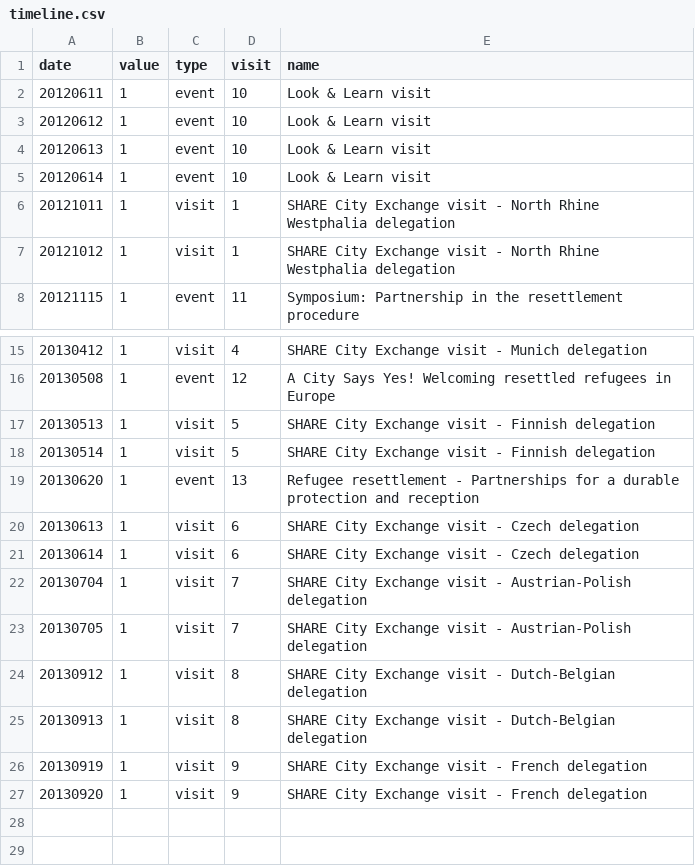
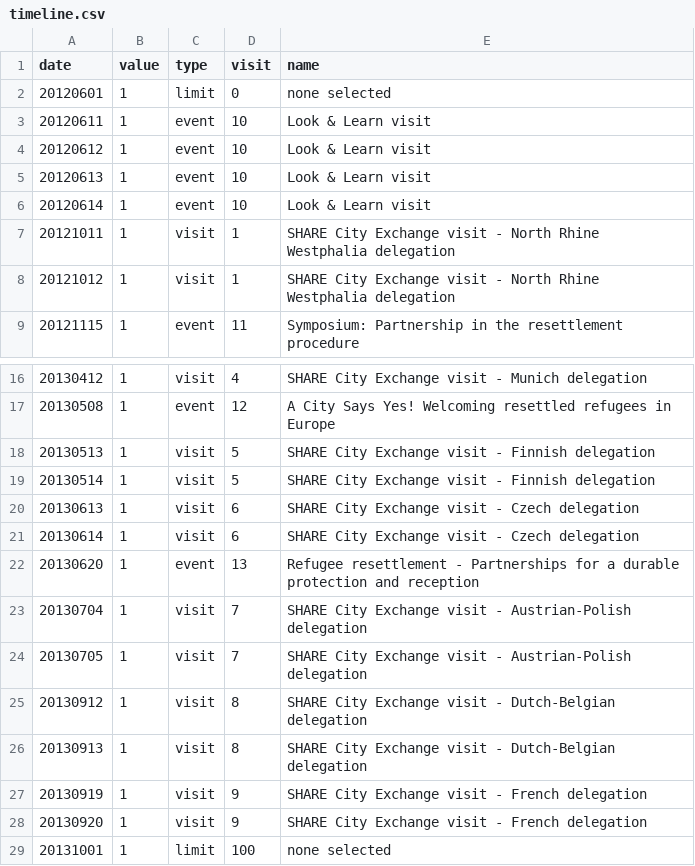
Before and after one commit to tttp/shareviz, a CSV file: timeline.csv, drawn as a sheet; only a part is shown, gaps mark what is left out.

Commit message:
added fake events to show all or no flows, added city name tooltip on hover, flows in different colors for events and visits, left and right arrow keys functions to change selected events/visits

```diff
--- a/timeline.csv
+++ b/timeline.csv
@@ -1,2 +1,3 @@
 date,value,type,visit,name
+20120601,1,limit,0,none selected
 20120611,1,event,10,Look & Learn visit
@@ -18,5 +19,5 @@ date,value,type,visit,name
 20130514,1,visit,5,SHARE City Exchange visit - Finnish delegation
-20130620,1,event,13,Refugee resettlement - Partnerships for a durable protection and reception
 20130613,1,visit,6,SHARE City Exchange visit - Czech delegation
 20130614,1,visit,6,SHARE City Exchange visit - Czech delegation
+20130620,1,event,13,Refugee resettlement - Partnerships for a durable protection and reception
 20130704,1,visit,7,SHARE City Exchange visit - Austrian-Polish delegation
@@ -27 +28,2 @@ date,value,type,visit,name
 20130920,1,visit,9,SHARE City Exchange visit - French delegation
+20131001,1,limit,100,none selected
```
Also changed, not shown: 2 other files.
